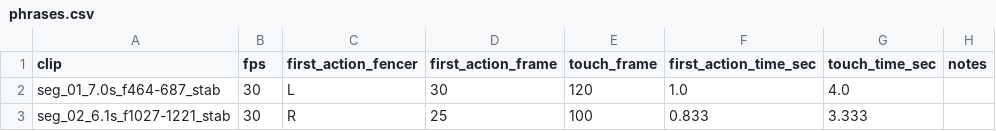
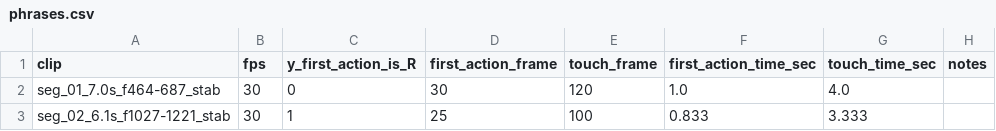
Before and after one commit to PLIAN78/Freffy, a CSV file: labels/phrases.csv, drawn as a sheet.

Commit message:
trained with 2 data

```diff
--- a/labels/phrases.csv
+++ b/labels/phrases.csv
@@ -1,3 +1,3 @@
-clip,fps,first_action_fencer,first_action_frame,touch_frame,first_action_time_sec,touch_time_sec,notes
-seg_01_7.0s_f464-687_stab,30,L,30,120,1.0,4.0,
-seg_02_6.1s_f1027-1221_stab,30,R,25,100,0.833,3.333,
+clip,fps,y_first_action_is_R,first_action_frame,touch_frame,first_action_time_sec,touch_time_sec,notes
+seg_01_7.0s_f464-687_stab,30,0,30,120,1.0,4.0,
+seg_02_6.1s_f1027-1221_stab,30,1,25,100,0.833,3.333,
```
Also changed, not shown: 4 other files.
